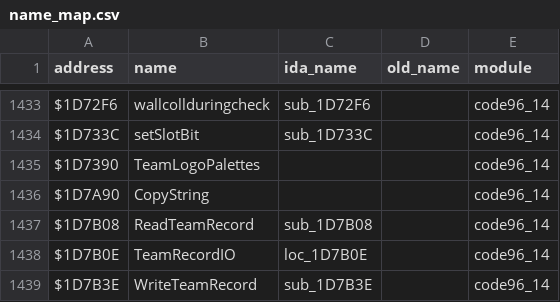
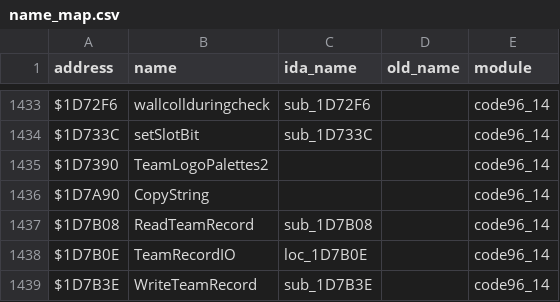
Before and after one commit to StaticEck2026/nhl96genesis, a CSV file: docs/name_map.csv, drawn as a sheet; only a part is shown, gaps mark what is left out; the diff covers the shown part only.

```diff
--- a/docs/name_map.csv
+++ b/docs/name_map.csv
@@ -1434,3 +1434,3 @@ $1D72F6,wallcollduringcheck,sub_1D72F6,,code96_14
 $1D733C,setSlotBit,sub_1D733C,,code96_14
-$1D7390,TeamLogoPalettes,,,code96_14
+$1D7390,TeamLogoPalettes2,,,code96_14
 $1D7A90,CopyString,,,code96_14
```
Also changed, not shown: 40 added rows elsewhere in this file, 20 other files.
